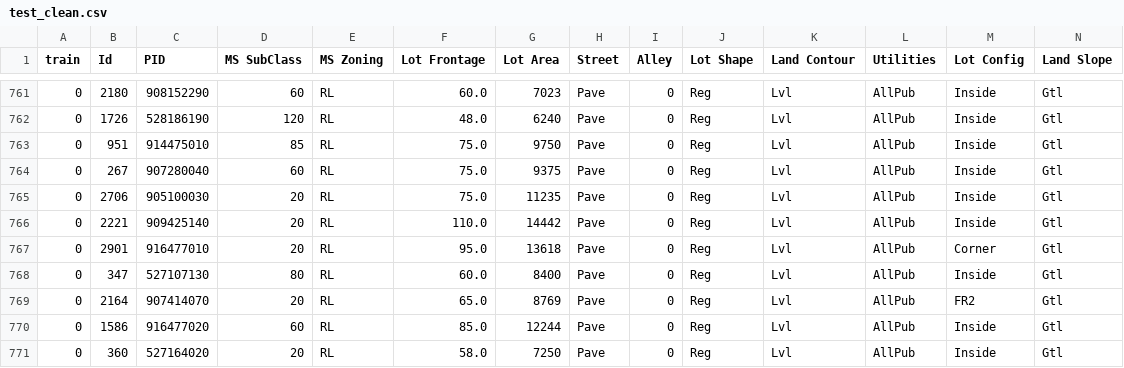
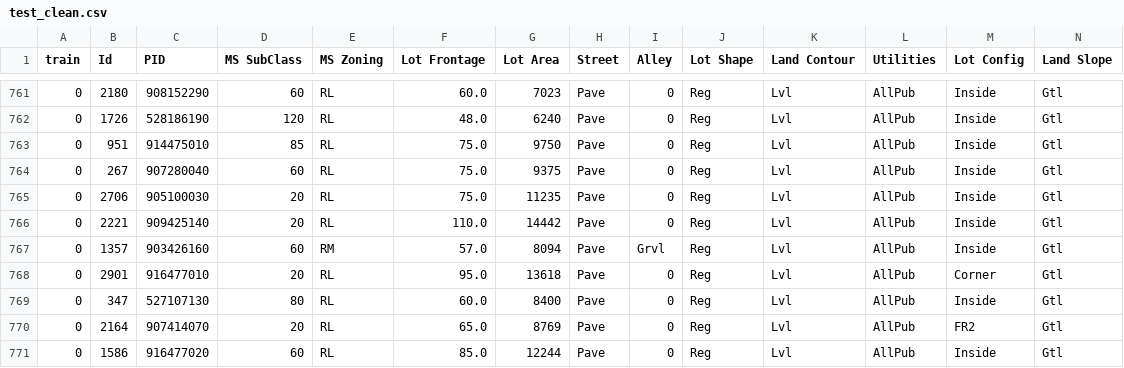
Before and after one commit to ylchanivy/DSI_-Project-2, a CSV file: datasets/test_clean.csv, drawn as a sheet; only a part is shown, gaps mark what is left out; the shorter side is filled out with more unchanged rows; rows hold the shown columns only; the diff names each change by its address in the sheet, - before the commit and + after, or states it on an @@ line.

```diff
--- a/datasets/test_clean.csv
+++ b/datasets/test_clean.csv
+row 767: 0 | 1357 | 903426160 | 60 | RM | 57.0 | 8094 | Pave | Grvl | Reg | Lvl | AllPub | Inside | Gtl
```
Also changed, not shown: 15 other files.
